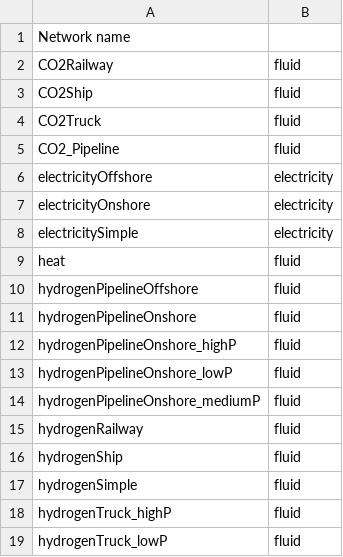
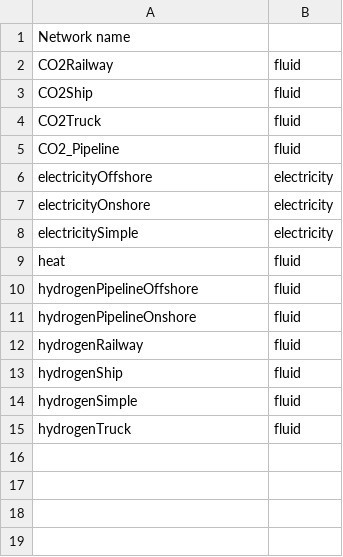
Before and after one commit to Jammeh01/AdOpT-NET0_Bakary, a CSV file: docs/source/database/generated_netw_list.csv, drawn as a sheet.

```diff
--- a/docs/source/database/generated_netw_list.csv
+++ b/docs/source/database/generated_netw_list.csv
@@ -11,5 +11,2 @@ hydrogenPipelineOffshore; fluid
 hydrogenPipelineOnshore; fluid
-hydrogenPipelineOnshore_highP; fluid
-hydrogenPipelineOnshore_lowP; fluid
-hydrogenPipelineOnshore_mediumP; fluid
 hydrogenRailway; fluid
@@ -17,3 +14,2 @@ hydrogenShip; fluid
 hydrogenSimple; fluid
-hydrogenTruck_highP; fluid
-hydrogenTruck_lowP; fluid
+hydrogenTruck; fluid
```
Also changed, not shown: docs/source/advanced_topics/config.csv, docs/source/database/generated_tech_list.csv, 1 other file.
